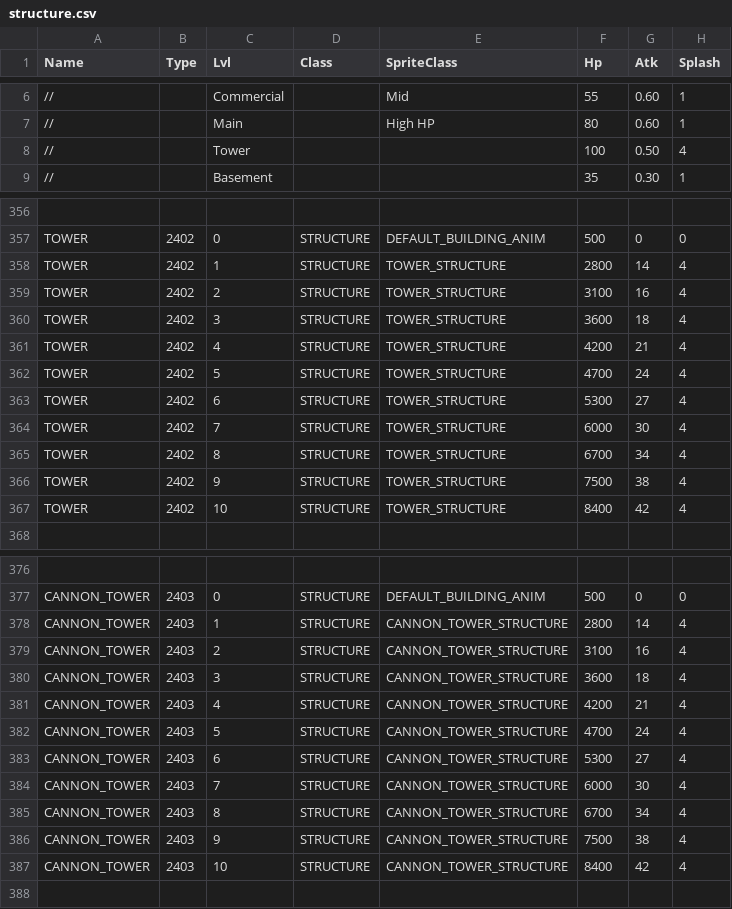
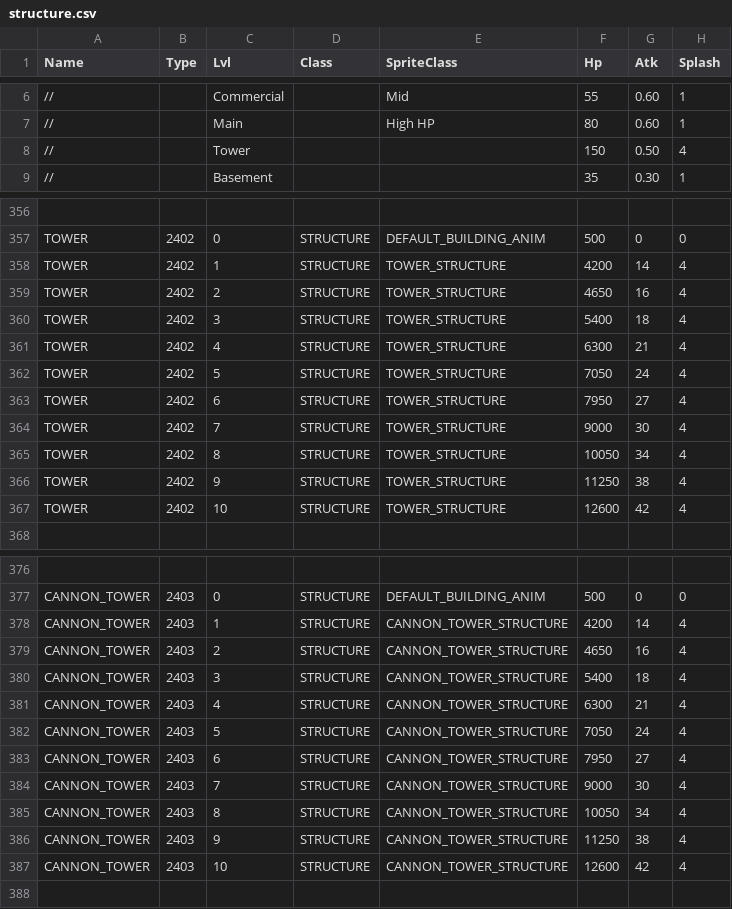
Before and after one commit to giulianob/tribalhero, a CSV file: conf/csv/structure.csv, drawn as a sheet; only a part is shown, gaps mark what is left out; the diff names each change by its address in the sheet, - before the commit and + after, or states it on an @@ line.

Commit message:
Increased all towers HP by 50%

```diff
--- a/conf/csv/structure.csv
+++ b/conf/csv/structure.csv
-F8 (Hp): 100
+F8 (Hp): 150
-F358 (Hp): 2800
+F358 (Hp): 4200
-F359 (Hp): 3100
+F359 (Hp): 4650
-F360 (Hp): 3600
+F360 (Hp): 5400
-F361 (Hp): 4200
+F361 (Hp): 6300
-F362 (Hp): 4700
+F362 (Hp): 7050
-F363 (Hp): 5300
+F363 (Hp): 7950
-F364 (Hp): 6000
+F364 (Hp): 9000
-F365 (Hp): 6700
+F365 (Hp): 10050
-F366 (Hp): 7500
+F366 (Hp): 11250
-F367 (Hp): 8400
+F367 (Hp): 12600
-F378 (Hp): 2800
+F378 (Hp): 4200
-F379 (Hp): 3100
+F379 (Hp): 4650
-F380 (Hp): 3600
+F380 (Hp): 5400
-F381 (Hp): 4200
+F381 (Hp): 6300
-F382 (Hp): 4700
+F382 (Hp): 7050
-F383 (Hp): 5300
+F383 (Hp): 7950
-F384 (Hp): 6000
+F384 (Hp): 9000
-F385 (Hp): 6700
+F385 (Hp): 10050
-F386 (Hp): 7500
+F386 (Hp): 11250
-F387 (Hp): 8400
+F387 (Hp): 12600
```
